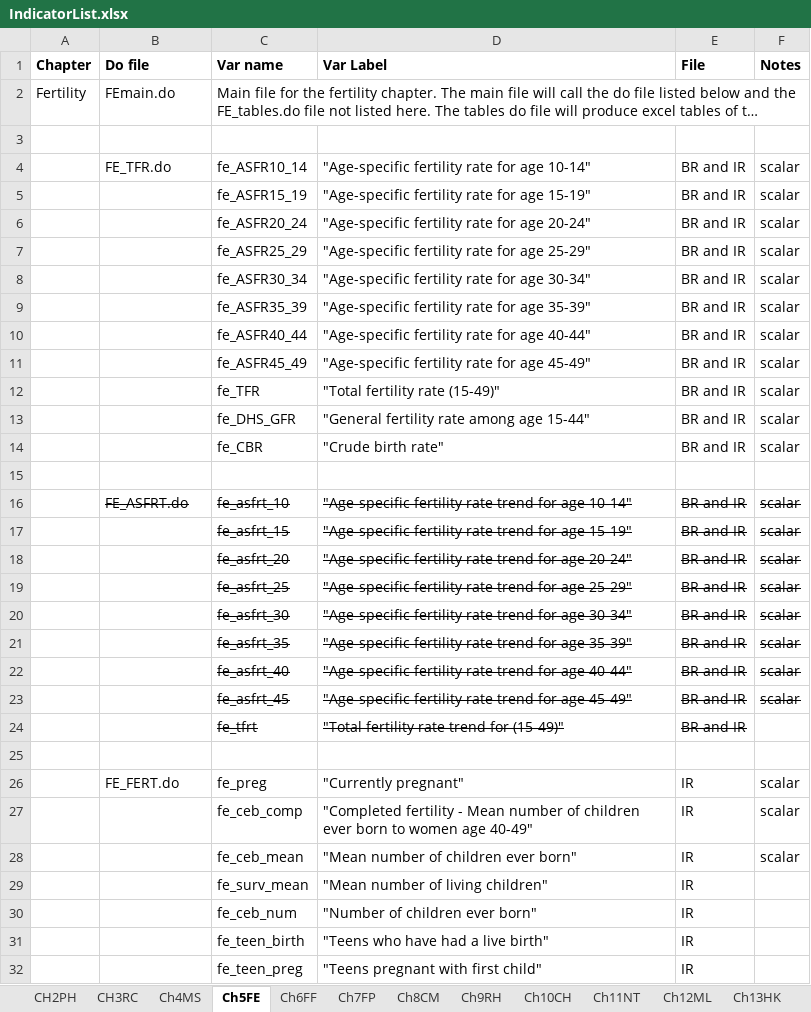
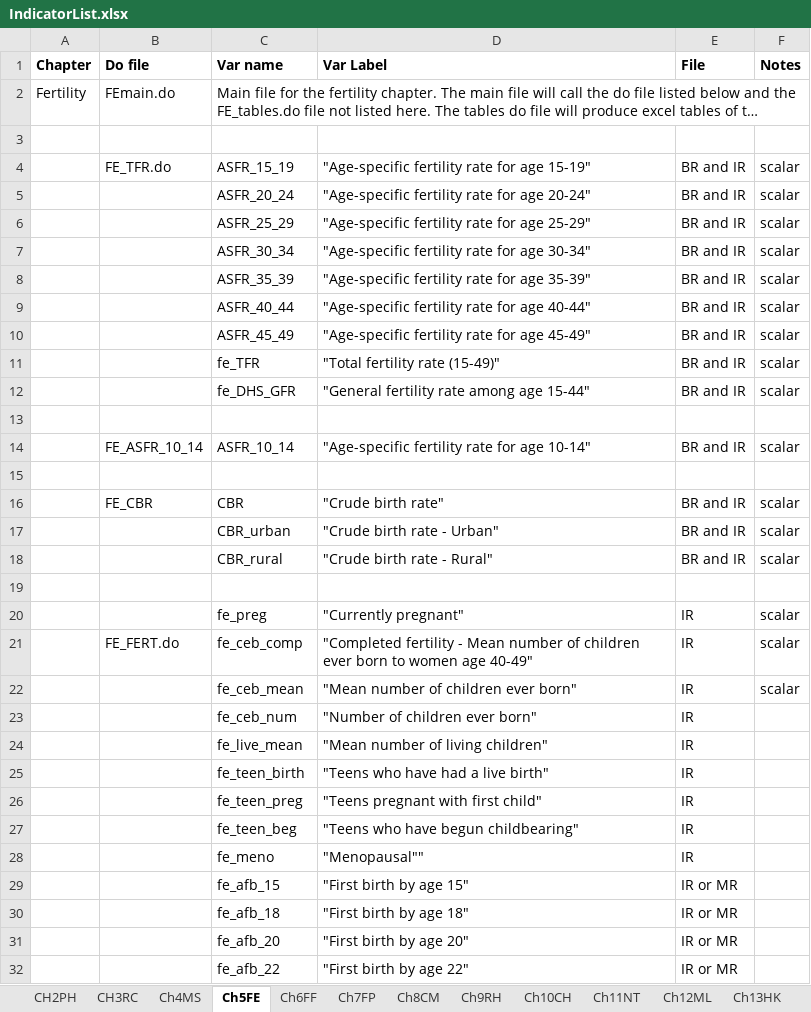
Before and after one commit to DHSProgram/DHS-Indicators-SPSS, an Excel workbook: IndicatorList.xlsx, sheet Ch5FE, drawn as a sheet; only a part is shown; the shorter side is filled out with more unchanged rows; long unchanged cells end in …; values as stored, in another font and other column widths than the file's, no borders; removed rows and columns are numbered as before the commit, all else as after; the diff covers the shown part only; the diff names each change by its address in the sheet, - before the commit and + after, or states it on an @@ line.

```diff
--- a/IndicatorList.xlsx (sheet Ch5FE)
+++ b/IndicatorList.xlsx (sheet Ch5FE)
-C4 (Var name): fe_ASFR10_14
+C4 (Var name): ASFR_15_19
-D4 (Var Label): "Age-specific fertility rate for age 10-14"
+D4 (Var Label): "Age-specific fertility rate for age 15-19"
-row 5:  |  | fe_ASFR15_19 | "Age-specific fertility rate for age 15-19" | BR and IR | scalar
-C5 (Var name): fe_ASFR20_24
+C5 (Var name): ASFR_20_24
-C6 (Var name): fe_ASFR25_29
+C6 (Var name): ASFR_25_29
-C7 (Var name): fe_ASFR30_34
+C7 (Var name): ASFR_30_34
-C8 (Var name): fe_ASFR35_39
+C8 (Var name): ASFR_35_39
-C9 (Var name): fe_ASFR40_44
+C9 (Var name): ASFR_40_44
-C10 (Var name): fe_ASFR45_49
+C10 (Var name): ASFR_45_49
-row 14:  |  | fe_CBR | "Crude birth rate" | BR and IR | scalar
-B14 (Do file): FE_ASFRT.do
+B14 (Do file): FE_ASFR_10_14
-B14:F14 strikethrough: on
+B14:F14 strikethrough: off
-C14 (Var name): fe_asfrt_10
+C14 (Var name): ASFR_10_14
-D14 (Var Label): …fertility rate trend for age…
+D14 (Var Label): …fertility rate for age…
-row 17:  |  | fe_asfrt_15 | "Age-specific fertility rate trend for age 15-19" | BR and IR | scalar
-row 18:  |  | fe_asfrt_20 | "Age-specific fertility rate trend for age 20-24" | BR and IR | scalar
-row 19:  |  | fe_asfrt_25 | "Age-specific fertility rate trend for age 25-29" | BR and IR | scalar
-row 20:  |  | fe_asfrt_30 | "Age-specific fertility rate trend for age 30-34" | BR and IR | scalar
-row 21:  |  | fe_asfrt_35 | "Age-specific fertility rate trend for age 35-39" | BR and IR | scalar
-row 22:  |  | fe_asfrt_40 | "Age-specific fertility rate trend for age 40-44" | BR and IR | scalar
-row 23:  |  | fe_asfrt_45 | "Age-specific fertility rate trend for age 45-49" | BR and IR | scalar
-row 24:  |  | fe_tfrt | "Total fertility rate trend for (15-49)" | BR and IR
+row 16:  | FE_CBR | CBR | "Crude birth rate" | BR and IR | scalar
+row 17:  |  | CBR_urban | "Crude birth rate - Urban" | BR and IR | scalar
+row 18:  |  | CBR_rural | "Crude birth rate - Rural" | BR and IR | scalar
+row 19: (empty)
-B20 (Do file): FE_FERT.do
+B20 (Do file): (empty)
-B21 (Do file): (empty)
+B21 (Do file): FE_FERT.do
-row 29:  |  | fe_surv_mean | "Mean number of living children" | IR
+row 24:  |  | fe_live_mean | "Mean number of living children" | IR
```
Also changed, not shown: 8 added rows, 2 removed rows and 11 edited cells elsewhere in this sheet, sheet CH17DV, sheet CH2PH, sheet CH16AM, sheet Ch12ML.
